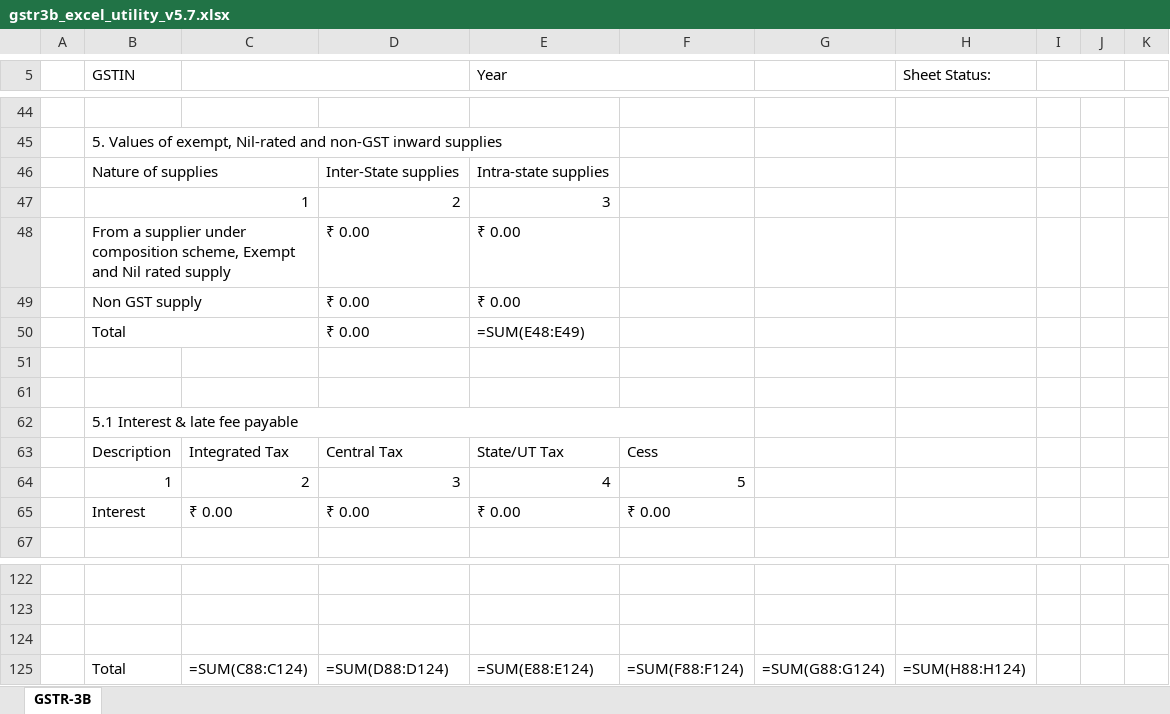
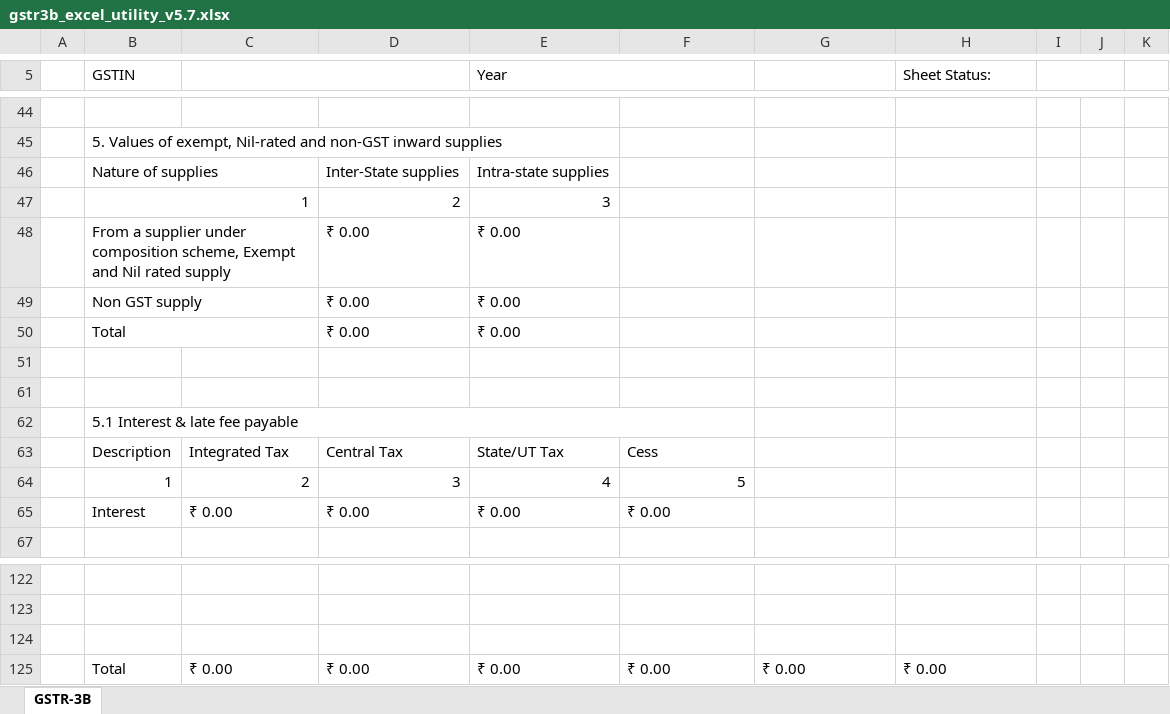
Before and after one commit to stevennt/abn.platform.erp.base.vietnam-compliance, an Excel workbook: india_compliance/gst_india/data/gstr3b_excel_utility_v5.7.xlsx, sheet GSTR-3B, drawn as a sheet; only a part is shown, gaps mark what is left out; values as stored, in another font and other column widths than the file's, no cell formats; formulas without a stored value are shown as written; removed rows and columns are numbered as before the commit, all else as after; the diff covers the shown part only; the diff names each change by its address in the sheet, - before the commit and + after, or states it on an @@ line.

Commit message:
chore: update GSTR-3B Excel file to show all rows

```diff
--- a/india_compliance/gst_india/data/gstr3b_excel_utility_v5.7.xlsx (sheet GSTR-3B)
+++ b/india_compliance/gst_india/data/gstr3b_excel_utility_v5.7.xlsx (sheet GSTR-3B)
-E50 (Year): =SUM(E48:E49)
+E50 (Year): ₹ 0.00
-row 125:  | Total | =SUM(C88:C124) | =SUM(D88:D124) | =SUM(E88:E124) | =SUM(F88:F124) | =SUM(G88:G124) | =SUM(H88:H124)
+row 125:  | Total | ₹ 0.00 | ₹ 0.00 | ₹ 0.00 | ₹ 0.00 | ₹ 0.00 | ₹ 0.00
```
Also changed, not shown: 5 added rows, 2 removed rows, 4 hidden or unhidden rows and 8 edited cells elsewhere in this sheet, cell formats, hidden cells.
